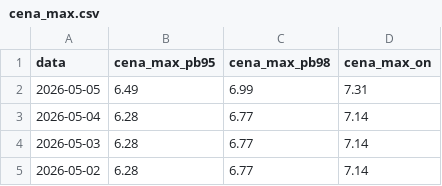
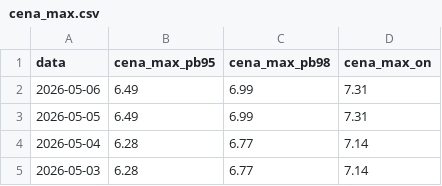
Before and after one commit to Majbor1/orlen_scraper, a CSV file: data/cena_max.csv, drawn as a sheet; only a part is shown; the shorter side is filled out with more unchanged rows; the diff names each change by its address in the sheet, - before the commit and + after, or states it on an @@ line.

```diff
--- a/data/cena_max.csv
+++ b/data/cena_max.csv
+row 2: 2026-05-06 | 6.49 | 6.99 | 7.31
```
Also changed, not shown: 3 other files.
